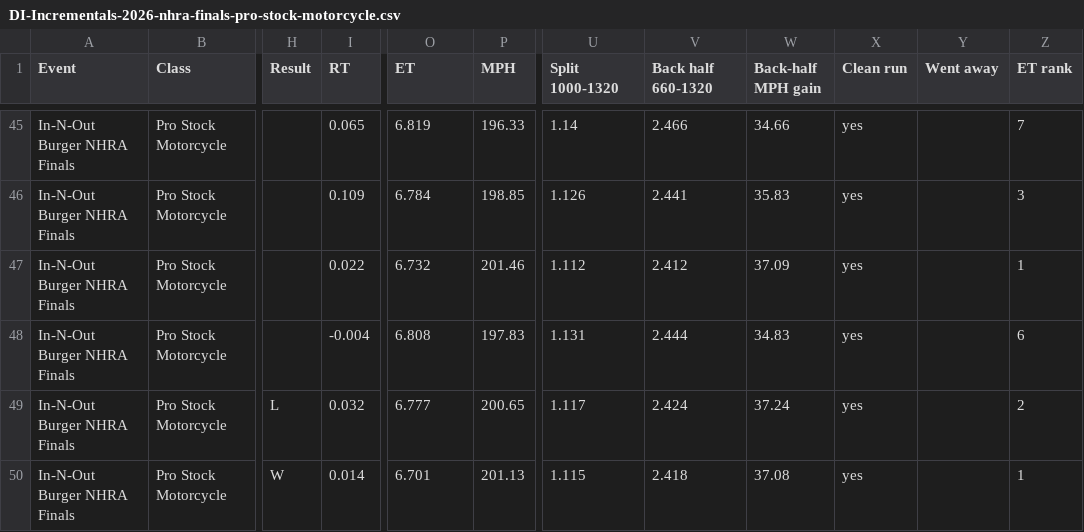
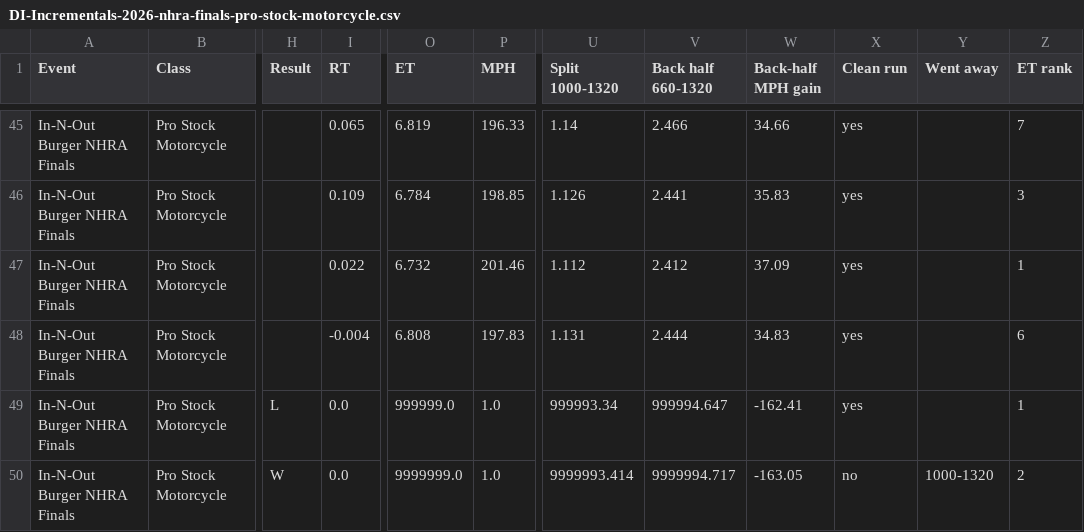
Before and after one commit to wes-buck/di-incrementals, a CSV file: events/2026-nhra-finals/pro-stock-motorcycle/DI-Incrementals-2026-nhra-finals-pro-stock-motorcycle.csv, drawn as a sheet; only a part is shown, gaps mark what is left out; the diff names each change by its address in the sheet, - before the commit and + after, or states it on an @@ line.

Commit message:
Update: In-N-Out Burger NHRA Finals | Top Fuel Q1,Q2; Funny Car Q1,Q2; Pro Stock Q1,Q2,Q3; Pro Stock Motorcycle Q1,Q2,Q3,E1

```diff
--- a/events/2026-nhra-finals/pro-stock-motorcycle/DI-Incrementals-2026-nhra-finals-pro-stock-motorcycle.csv
+++ b/events/2026-nhra-finals/pro-stock-motorcycle/DI-Incrementals-2026-nhra-finals-pro-stock-motorcycle.csv
-I49 (RT): 0.032
+I49 (RT): 0.0
-O49 (ET): 6.777
+O49 (ET): 999999.0
-P49 (MPH): 200.65
+P49 (MPH): 1.0
-U49 (Split 1000-1320): 1.117
+U49 (Split 1000-1320): 999993.34
-V49 (Back half 660-1320): 2.424
+V49 (Back half 660-1320): 999994.647
-W49 (Back-half MPH gain): 37.24
+W49 (Back-half MPH gain): -162.41
-Z49 (ET rank): 2
+Z49 (ET rank): 1
-I50 (RT): 0.014
+I50 (RT): 0.0
-O50 (ET): 6.701
+O50 (ET): 9999999.0
-P50 (MPH): 201.13
+P50 (MPH): 1.0
-U50 (Split 1000-1320): 1.115
+U50 (Split 1000-1320): 9999993.414
-V50 (Back half 660-1320): 2.418
+V50 (Back half 660-1320): 9999994.717
-W50 (Back-half MPH gain): 37.08
+W50 (Back-half MPH gain): -163.05
-X50 (Clean run): yes
+X50 (Clean run): no
-Y50 (Went away): (empty)
+Y50 (Went away): 1000-1320
-Z50 (ET rank): 1
+Z50 (ET rank): 2
```
Also changed, not shown: pro-stock-motorcycle/DI-Incrementals-2026-nhra-finals-pro-stock-motorcycle.csv, 13 other files.
